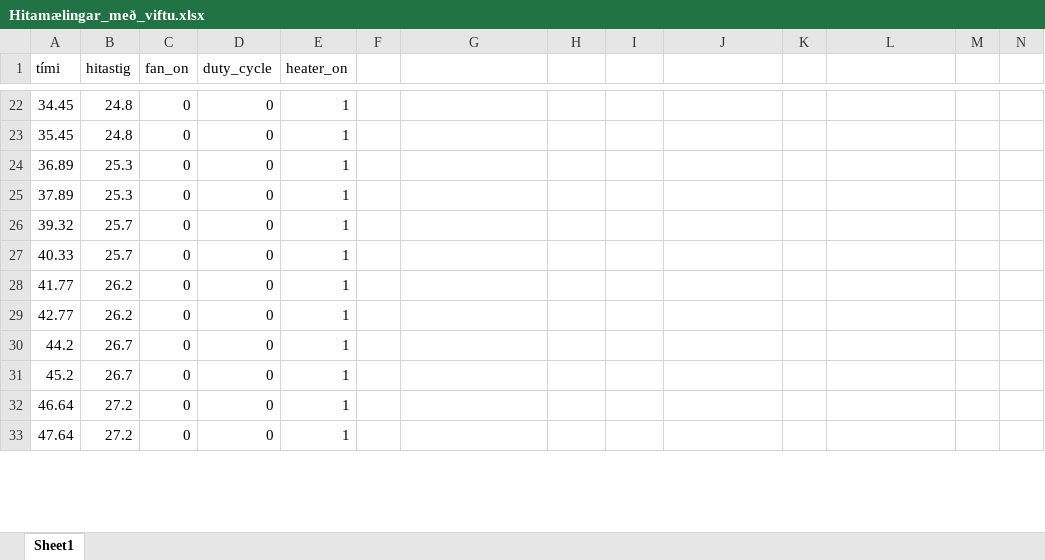
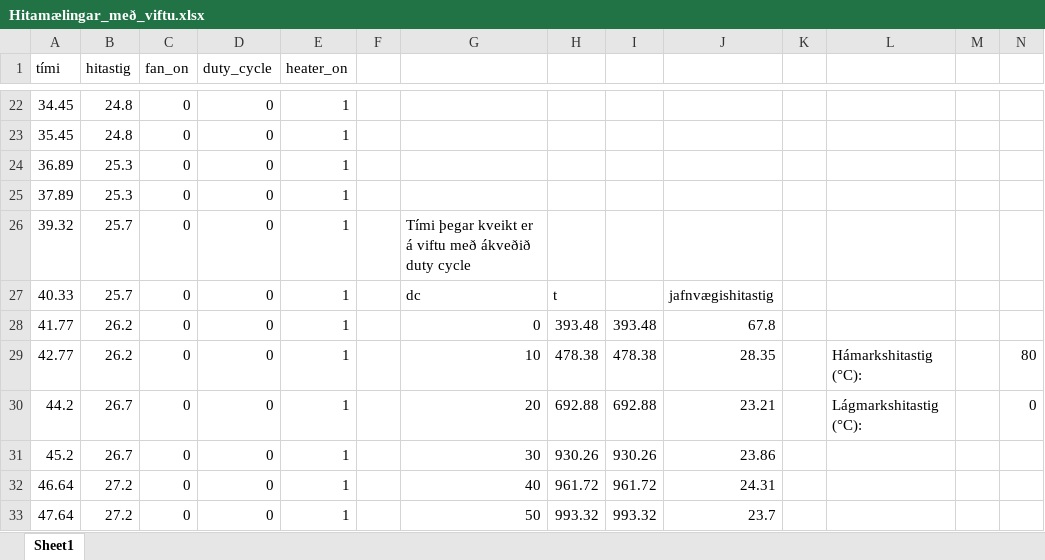
Before and after one commit to G0rocks/Honnunarverkefni-ortolvu-og-maelitaekni-2020, an Excel workbook: KodaVinnsla/Maelingar/Hitamælingar_með_viftu.xlsx, sheet Sheet1, drawn as a sheet; only a part is shown, gaps mark what is left out; values as stored, in another font and other column widths than the file's, no borders; charts and pictures not drawn; the diff covers the shown part only; the diff names each change by its address in the sheet, - before the commit and + after, or states it on an @@ line.

Commit message:
excel skjal með mælingum búið til

```diff
--- a/KodaVinnsla/Maelingar/Hitamælingar_með_viftu.xlsx (sheet Sheet1)
+++ b/KodaVinnsla/Maelingar/Hitamælingar_með_viftu.xlsx (sheet Sheet1)
-G26: (empty)
+G26: Tími þegar kveikt er á viftu með ákveðið duty cycle
-G27: (empty)
+G27: dc
-H27: (empty)
+H27: t
-J27: (empty)
+J27: jafnvægishitastig
-G28: (empty)
+G28: 0
-H28: (empty)
+H28: 393.48
-I28: (empty)
+I28: 393.48
-J28: (empty)
+J28: 67.8
-G29: (empty)
+G29: 10
-H29: (empty)
+H29: 478.38
-I29: (empty)
+I29: 478.38
-J29: (empty)
+J29: 28.35
-L29: (empty)
+L29: Hámarkshitastig (°C):
-N29: (empty)
+N29: 80
-G30: (empty)
+G30: 20
-H30: (empty)
+H30: 692.88
-I30: (empty)
+I30: 692.88
-J30: (empty)
+J30: 23.21
-L30: (empty)
+L30: Lágmarkshitastig (°C):
-N30: (empty)
+N30: 0
-G31: (empty)
+G31: 30
-H31: (empty)
+H31: 930.26
-I31: (empty)
+I31: 930.26
-J31: (empty)
+J31: 23.86
-G32: (empty)
+G32: 40
-H32: (empty)
+H32: 961.72
-I32: (empty)
+I32: 961.72
-J32: (empty)
+J32: 24.31
-G33: (empty)
+G33: 50
-H33: (empty)
+H33: 993.32
-I33: (empty)
+I33: 993.32
-J33: (empty)
+J33: 23.7
```
Also changed, not shown: 32 edited cells elsewhere in this sheet, charts or pictures.
